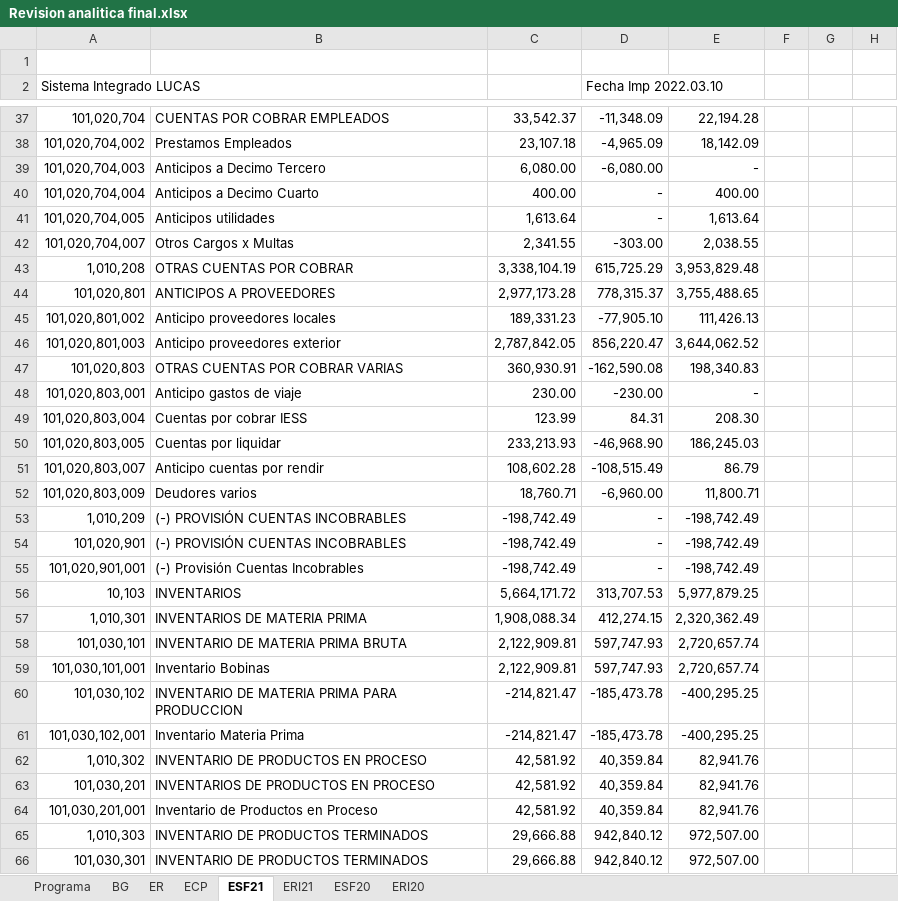
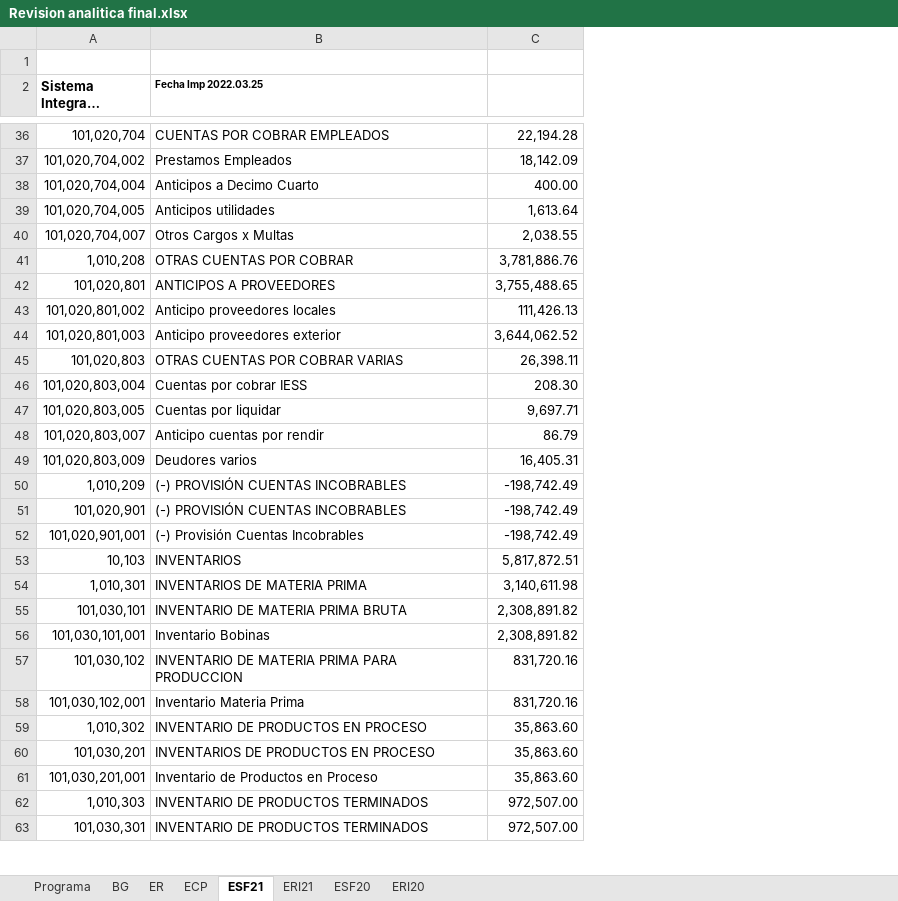
Before and after one commit to cesarleon911/Grafimpac, an Excel workbook: Fase III - Informes/9100 Evaluacion de evidencia/Revision analitica final.xlsx, sheet ESF21, drawn as a sheet; only a part is shown, gaps mark what is left out; long unchanged cells end in …; values as stored, in another font and other column widths than the file's, no borders; removed rows and columns are numbered as before the commit, all else as after; the diff covers the shown part only; the diff names each change by its address in the sheet, - before the commit and + after, or states it on an @@ line.

```diff
--- a/Fase III - Informes/9100 Evaluacion de evidencia/Revision analitica final.xlsx (sheet ESF21)
+++ b/Fase III - Informes/9100 Evaluacion de evidencia/Revision analitica final.xlsx (sheet ESF21)
-column C, rows 37-38: 33,542.37 | 23,107.18; rows 40-47: 400.00 | 1,613.64 | 2,341.55 | 3,338,104.19 | 2,977,173.28 | 189,331.23 | 2,787,842.05 | 360,930.91; rows 49-66: 123.99 | 233,213.93 | 108,602.28 | 18,760.71 | -198,742.49 | -198,742.49 | -198,742.49 | 5,664,171.72 | 1,908,088.34 | 2,122,909.81 | 2,122,909.81 | -214,821.47 | -214,821.47 | 42,581.92 | 42,581.92 | 42,581.92 | 29,666.88 | 29,666.88
-column D (Fecha Imp 2022.03.10), rows 37-38: -11,348.09 | -4,965.09; rows 40-47: - | - | -303.00 | 615,725.29 | 778,315.37 | -77,905.10 | 856,220.47 | -162,590.08; rows 49-66: 84.31 | -46,968.90 | -108,515.49 | -6,960.00 | - | - | - | 313,707.53 | 412,274.15 | 597,747.93 | 597,747.93 | -185,473.78 | -185,473.78 | 40,359.84 | 40,359.84 | 40,359.84 | 942,840.12 | 942,840.12
-column F, empty
-column G, empty
-column H, empty
-A2 bold: off
+A2 bold: on
-B2: (empty)
+B2: Fecha Imp 2022.03.25
-row 39: 101,020,704,003 | Anticipos a Decimo Tercero | 6,080.00 | -6,080.00 | -
-C41: 3,953,829.48
+C41: 3,781,886.76
-C45: 198,340.83
+C45: 26,398.11
-row 48: 101,020,803,001 | Anticipo gastos de viaje | 230.00 | -230.00 | -
-C47: 186,245.03
+C47: 9,697.71
-C49: 11,800.71
+C49: 16,405.31
-C53: 5,977,879.25
+C53: 5,817,872.51
-C54: 2,320,362.49
+C54: 3,140,611.98
-C55:C56: 2,720,657.74
+C55:C56: 2,308,891.82
-C57:C58: -400,295.25
+C57:C58: 831,720.16
-C59:C61: 82,941.76
+C59:C61: 35,863.60
```
Also changed, not shown: 17 added rows, 4 removed rows, 56 edited cells and cell formats elsewhere in this sheet, sheet ERI21, sheet ER, sheet BG, sheet ECP, formulas that keep their value, hidden cells, 4900 Representaciones de la gerencia/Estados financieros y mayor/BALANCE dic-21.xlsx, 4900 Representaciones de la gerencia/Estados financieros y mayor/Balance de comprobacion dic-21.xlsx, 31 other files.
